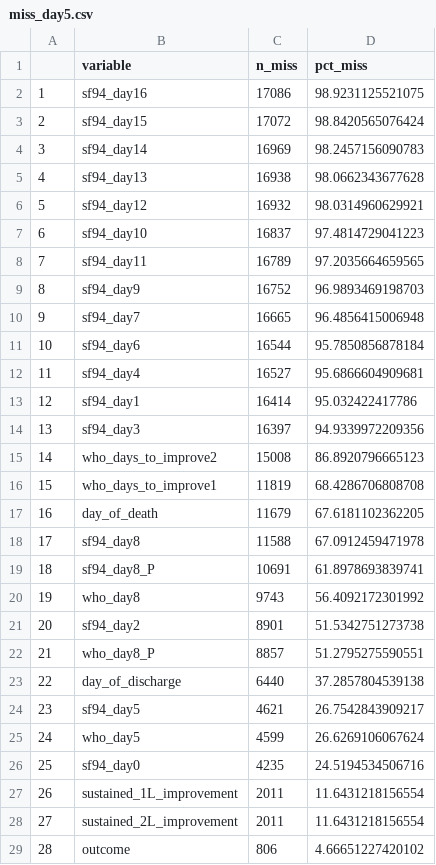
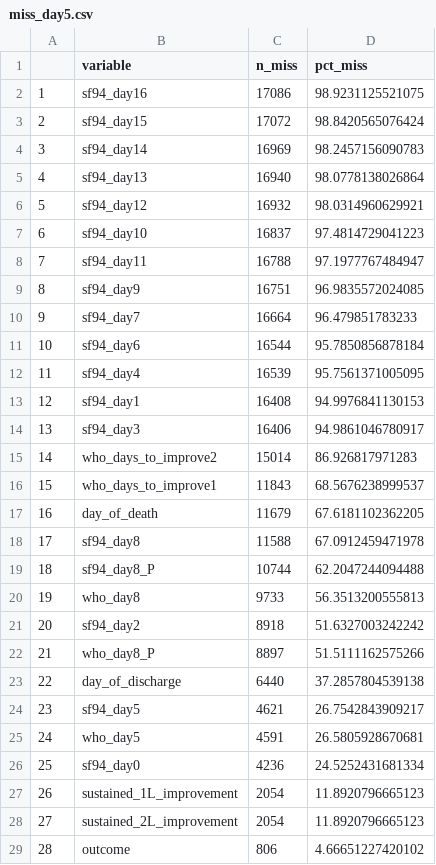
Before and after one commit to baillielab/SF94, a CSV file: Outputs/2021-05-26_1941/miss_day5.csv, drawn as a sheet; only a part is shown; the diff covers the shown part only.

```diff
--- a/Outputs/2021-05-26_1941/miss_day5.csv
+++ b/Outputs/2021-05-26_1941/miss_day5.csv
@@ -4,26 +4,26 @@
 "3","sf94_day14",16969,98.2457156090783
-"4","sf94_day13",16938,98.0662343677628
+"4","sf94_day13",16940,98.0778138026864
 "5","sf94_day12",16932,98.0314960629921
 "6","sf94_day10",16837,97.4814729041223
-"7","sf94_day11",16789,97.2035664659565
-"8","sf94_day9",16752,96.9893469198703
-"9","sf94_day7",16665,96.4856415006948
+"7","sf94_day11",16788,97.1977767484947
+"8","sf94_day9",16751,96.9835572024085
+"9","sf94_day7",16664,96.479851783233
 "10","sf94_day6",16544,95.7850856878184
-"11","sf94_day4",16527,95.6866604909681
-"12","sf94_day1",16414,95.032422417786
-"13","sf94_day3",16397,94.9339972209356
-"14","who_days_to_improve2",15008,86.8920796665123
-"15","who_days_to_improve1",11819,68.4286706808708
+"11","sf94_day4",16539,95.7561371005095
+"12","sf94_day1",16408,94.9976841130153
+"13","sf94_day3",16406,94.9861046780917
+"14","who_days_to_improve2",15014,86.926817971283
+"15","who_days_to_improve1",11843,68.5676238999537
 "16","day_of_death",11679,67.6181102362205
 "17","sf94_day8",11588,67.0912459471978
-"18","sf94_day8_P",10691,61.8978693839741
-"19","who_day8",9743,56.4092172301992
-"20","sf94_day2",8901,51.5342751273738
-"21","who_day8_P",8857,51.2795275590551
+"18","sf94_day8_P",10744,62.2047244094488
+"19","who_day8",9733,56.3513200555813
+"20","sf94_day2",8918,51.6327003242242
+"21","who_day8_P",8897,51.5111162575266
 "22","day_of_discharge",6440,37.2857804539138
 "23","sf94_day5",4621,26.7542843909217
-"24","who_day5",4599,26.6269106067624
-"25","sf94_day0",4235,24.5194534506716
-"26","sustained_1L_improvement",2011,11.6431218156554
-"27","sustained_2L_improvement",2011,11.6431218156554
+"24","who_day5",4591,26.5805928670681
+"25","sf94_day0",4236,24.5252431681334
+"26","sustained_1L_improvement",2054,11.8920796665123
+"27","sustained_2L_improvement",2054,11.8920796665123
 "28","outcome",806,4.66651227420102
```
Also changed, not shown: 6 edited cells elsewhere in this file, Outputs/2021-05-26_1941/dead_alive_d8.csv, Outputs/2021-05-26_1941/miss_day8.csv, 6 other files.
